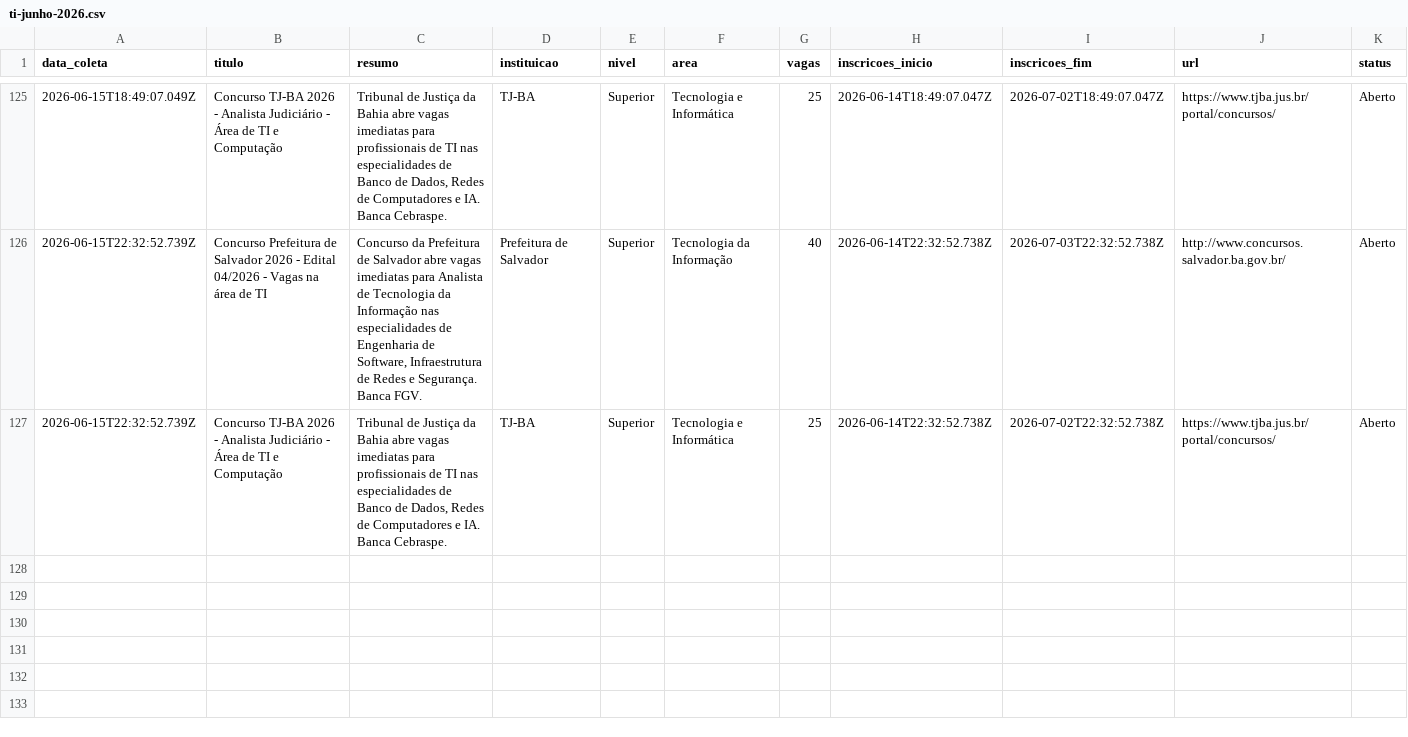
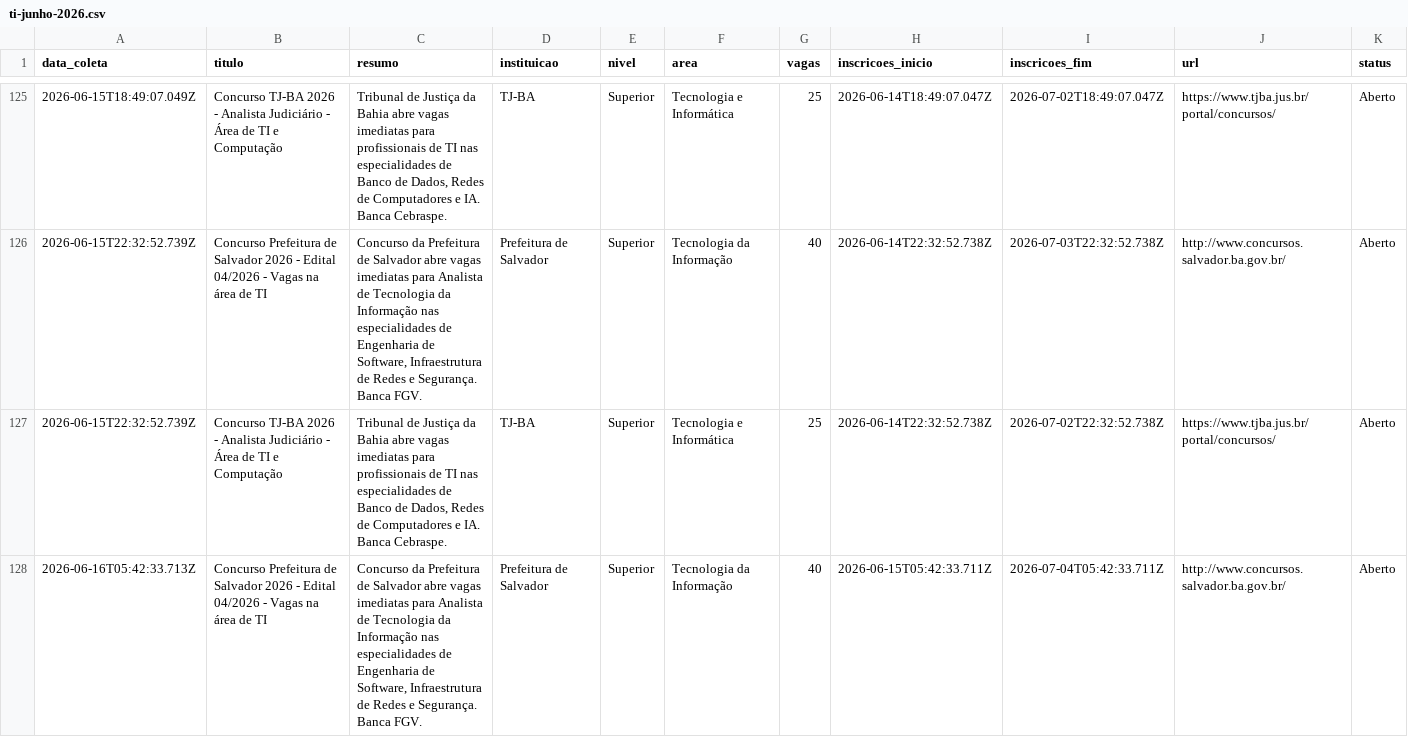
Before and after one commit to yuriluna85/concursos-bahia, a CSV file: DATA/2026/06/ti-junho-2026.csv, drawn as a sheet; only a part is shown, gaps mark what is left out; rows hold the shown columns only; the diff covers the shown part only; the diff names each change by its address in the sheet, - before the commit and + after, or states it on an @@ line.

```diff
--- a/DATA/2026/06/ti-junho-2026.csv
+++ b/DATA/2026/06/ti-junho-2026.csv
+row 128: 2026-06-16T05:42:33.713Z | Concurso Prefeitura de Salvador 2026 - Edital 04/2026 - Vagas na área de TI | Concurso da Prefeitura de Salvador abre vagas imediatas para Analista de Tecnologia da Informação nas especialidades de Engenharia de Software, Infraestrutura de Redes e Segurança. Banca FGV. | Prefeitura de Salvador | Superior | Tecnologia da Informação | 40 | 2026-06-15T05:42:33.711Z | 2026-07-04T05:42:33.711Z | http://www.concursos.salvador.ba.gov.br/ | Aberto
```
Also changed, not shown: 1 added row elsewhere in this file, DATA/2026/06/dentista-junho-2026.csv, DATA/2026/06/geral-junho-2026.csv, 4 other files.
